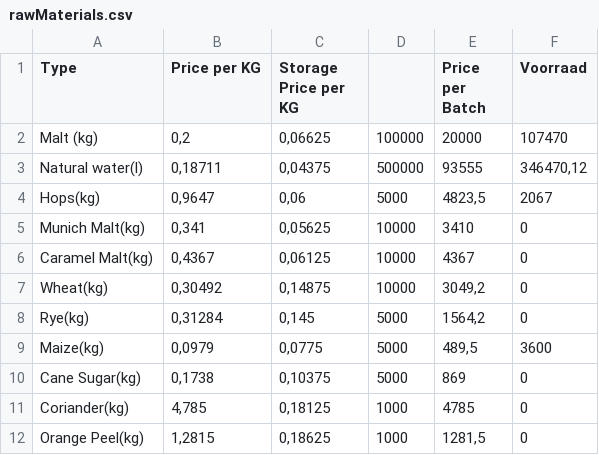
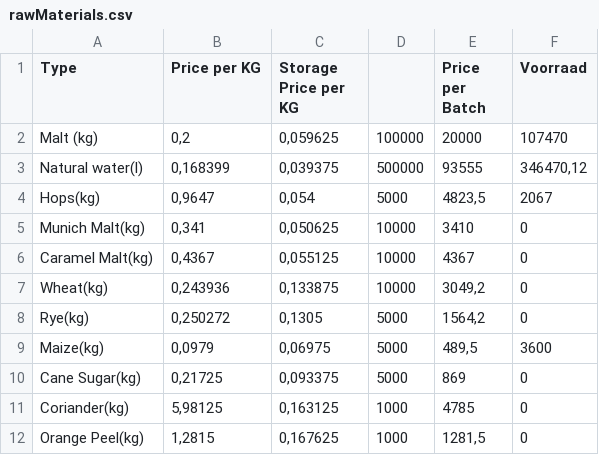
Before and after one commit to sammy0404/SMOI_App_ERP, a CSV file: FlorenceCPL/FlorenceCPL/bin/Debug/rawMaterials.csv, drawn as a sheet.

Commit message:
Zweinsteni

```diff
--- a/FlorenceCPL/FlorenceCPL/bin/Debug/rawMaterials.csv
+++ b/FlorenceCPL/FlorenceCPL/bin/Debug/rawMaterials.csv
@@ -1,12 +1,12 @@
 Type;Price per KG;Storage Price per KG;;Price per Batch;Voorraad
-Malt (kg);0,2;0,06625;100000;20000;107470
-Natural water(l);0,18711;0,04375;500000;93555;346470,12
-Hops(kg);0,9647;0,06;5000;4823,5;2067
-Munich Malt(kg);0,341;0,05625;10000;3410;0
-Caramel Malt(kg);0,4367;0,06125;10000;4367;0
-Wheat(kg);0,30492;0,14875;10000;3049,2;0
-Rye(kg);0,31284;0,145;5000;1564,2;0
-Maize(kg);0,0979;0,0775;5000;489,5;3600
-Cane Sugar(kg);0,1738;0,10375;5000;869;0
-Coriander(kg);4,785;0,18125;1000;4785;0
-Orange Peel(kg);1,2815;0,18625;1000;1281,5;0
+Malt (kg);0,2;0,059625;100000;20000;107470
+Natural water(l);0,168399;0,039375;500000;93555;346470,12
+Hops(kg);0,9647;0,054;5000;4823,5;2067
+Munich Malt(kg);0,341;0,050625;10000;3410;0
+Caramel Malt(kg);0,4367;0,055125;10000;4367;0
+Wheat(kg);0,243936;0,133875;10000;3049,2;0
+Rye(kg);0,250272;0,1305;5000;1564,2;0
+Maize(kg);0,0979;0,06975;5000;489,5;3600
+Cane Sugar(kg);0,21725;0,093375;5000;869;0
+Coriander(kg);5,98125;0,163125;1000;4785;0
+Orange Peel(kg);1,2815;0,167625;1000;1281,5;0
```
